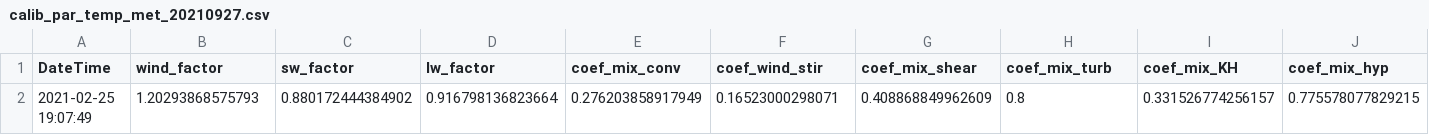
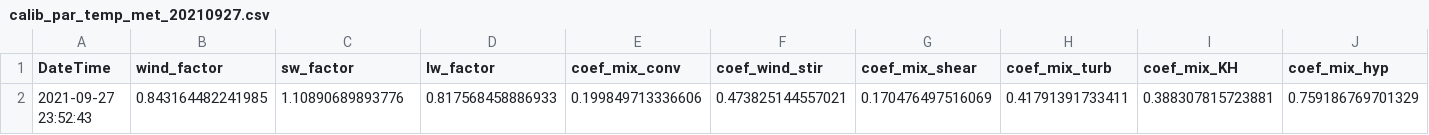
Before and after one commit to hlwander/bvr_glm, a CSV file: results/calib_par_temp_met_20210927.csv, drawn as a sheet; only a part is shown; removed rows and columns are numbered as before the commit, all else as after; rows hold the shown columns only; the diff names each change by its address in the sheet, - before the commit and + after, or states it on an @@ line.

Commit message:
calibrating temp with met as driver - super high RMSE though (5.6C)

```diff
--- a/results/calib_par_temp_met_20210927.csv
+++ b/results/calib_par_temp_met_20210927.csv
-row 2: 2021-02-25 19:07:49 | 1.20293868575793 | 0.880172444384902 | 0.916798136823664 | 0.276203858917949 | 0.16523000298071 | 0.408868849962609 | 0.8 | 0.331526774256157 | 0.775578077829215
+row 2: 2021-09-27 23:52:43 | 0.843164482241985 | 1.10890689893776 | 0.817568458886933 | 0.199849713336606 | 0.473825144557021 | 0.170476497516069 | 0.41791391733411 | 0.388307815723881 | 0.759186769701329
```
Also changed, not shown: results/SA_ee_results_temp.csv, 11 other files.
